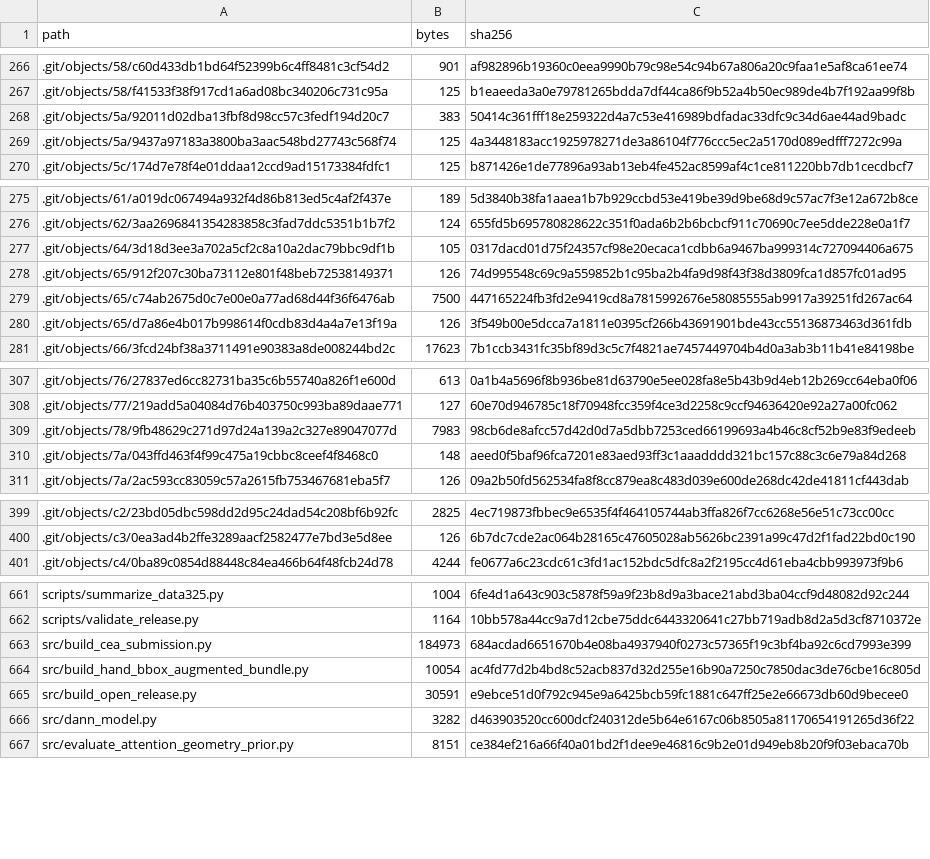
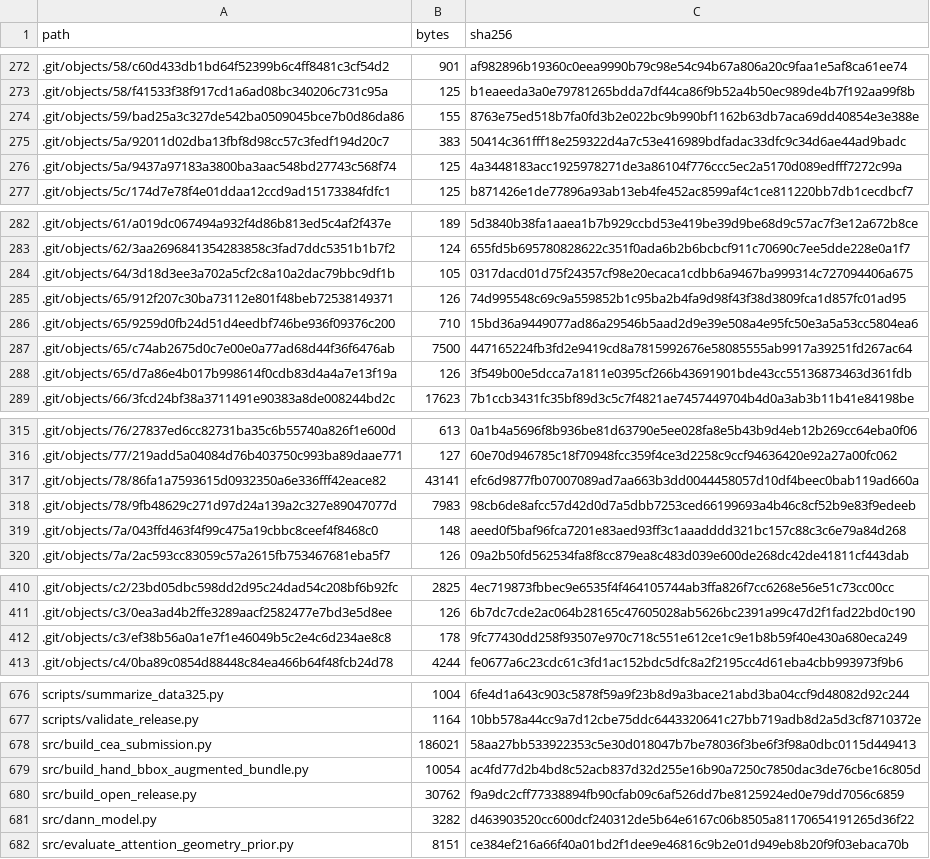
Before and after one commit to sanyueuy/dinov3-dcf-maize-height, a TSV file: MANIFEST.tsv, drawn as a sheet; only a part is shown, gaps mark what is left out; the diff covers the shown part only.

```diff
--- a/MANIFEST.tsv
+++ b/MANIFEST.tsv
@@ -267,2 +273,3 @@ path	bytes	sha256
 .git/objects/58/f41533f38f917cd1a6ad08bc340206c731c95a	125	b1eaeeda3a0e79781265bdda7df44ca86f9b52a4b50ec989de4b7f192aa99f8b
+.git/objects/59/bad25a3c327de542ba0509045bce7b0d86da86	155	8763e75ed518b7fa0fd3b2e022bc9b990bf1162b63db7aca69dd40854e3e388e
 .git/objects/5a/92011d02dba13fbf8d98cc57c3fedf194d20c7	383	50414c361fff18e259322d4a7c53e416989bdfadac33dfc9c34d6ae44ad9badc
@@ -278,2 +285,3 @@ path	bytes	sha256
 .git/objects/65/912f207c30ba73112e801f48beb72538149371	126	74d995548c69c9a559852b1c95ba2b4fa9d98f43f38d3809fca1d857fc01ad95
+.git/objects/65/9259d0fb24d51d4eedbf746be936f09376c200	710	15bd36a9449077ad86a29546b5aad2d9e39e508a4e95fc50e3a5a53cc5804ea6
 .git/objects/65/c74ab2675d0c7e00e0a77ad68d44f36f6476ab	7500	447165224fb3fd2e9419cd8a7815992676e58085555ab9917a39251fd267ac64
@@ -308,2 +316,3 @@ path	bytes	sha256
 .git/objects/77/219add5a04084d76b403750c993ba89daae771	127	60e70d946785c18f70948fcc359f4ce3d2258c9ccf94636420e92a27a00fc062
+.git/objects/78/86fa1a7593615d0932350a6e336fff42eace82	43141	efc6d9877fb07007089ad7aa663b3dd0044458057d10df4beec0bab119ad660a
 .git/objects/78/9fb48629c271d97d24a139a2c327e89047077d	7983	98cb6de8afcc57d42d0d7a5dbb7253ced66199693a4b46c8cf52b9e83f9edeeb
@@ -400,2 +411,3 @@ path	bytes	sha256
 .git/objects/c3/0ea3ad4b2ffe3289aacf2582477e7bd3e5d8ee	126	6b7dc7cde2ac064b28165c47605028ab5626bc2391a99c47d2f1fad22bd0c190
+.git/objects/c3/ef38b56a0a1e7f1e46049b5c2e4c6d234ae8c8	178	9fc77430dd258f93507e970c718c551e612ce1c9e1b8b59f40e430a680eca249
 .git/objects/c4/0ba89c0854d88448c84ea466b64f48fcb24d78	4244	fe0677a6c23cdc61c3fd1ac152bdc5dfc8a2f2195cc4d61eba4cbb993973f9b6
@@ -662,5 +677,5 @@ scripts/summarize_data325.py	1004	6fe4d1a643c903c5878f59a9f23b8d9a3bace21abd3ba0
 scripts/validate_release.py	1164	10bb578a44cc9a7d12cbe75ddc6443320641c27bb719adb8d2a5d3cf8710372e
-src/build_cea_submission.py	184973	684acdad6651670b4e08ba4937940f0273c57365f19c3bf4ba92c6cd7993e399
+src/build_cea_submission.py	186021	58aa27bb533922353c5e30d018047b7be78036f3be6f3f98a0dbc0115d449413
 src/build_hand_bbox_augmented_bundle.py	10054	ac4fd77d2b4bd8c52acb837d32d255e16b90a7250c7850dac3de76cbe16c805d
-src/build_open_release.py	30591	e9ebce51d0f792c945e9a6425bcb59fc1881c647ff25e2e66673db60d9becee0
+src/build_open_release.py	30762	f9a9dc2cff77338894fb90cfab09c6af526dd7be8125924ed0e79dd7056c6859
 src/dann_model.py	3282	d463903520cc600dcf240312de5b64e6167c06b8505a81170654191265d36f22
```
Also changed, not shown: 14 added rows, 3 removed rows and 22 edited cells elsewhere in this file, 11 other files.
